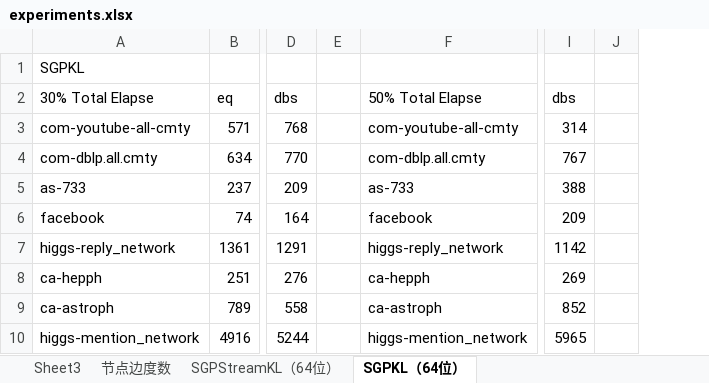
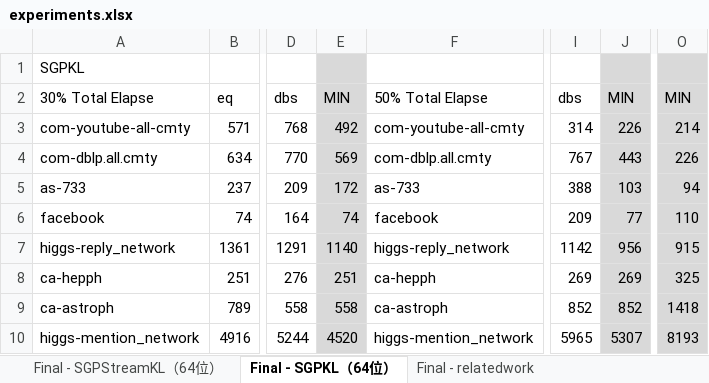
Before and after one commit to cnsuhao/SGP, an Excel workbook: paper/experiments.xlsx, sheet Final - SGPKL（64位）, drawn as a sheet; only a part is shown, gaps mark what is left out; values as stored, in another font and other column widths than the file's, no borders; removed rows and columns are numbered as before the commit, all else as after; the diff names each change by its address in the sheet, - before the commit and + after, or states it on an @@ line.

```diff
--- a/paper/experiments.xlsx (sheet Final - SGPKL（64位）)
+++ b/paper/experiments.xlsx (sheet Final - SGPKL（64位）)
-sheet tab: SGPStreamKL（64位）
+sheet tab: Final - SGPStreamKL（64位）
-sheet tab: SGPKL（64位）
+sheet tab: Final - SGPKL（64位）
+sheet tab: Final - relatedwork
-column E, empty
+column E, rows 2-10: MIN | 492 | 569 | 172 | 74 | 1140 | 251 | 558 | 4520
-column J, empty
+column J, rows 2-10: MIN | 226 | 443 | 103 | 77 | 956 | 269 | 852 | 5307
+column O, rows 2-10: MIN | 214 | 226 | 94 | 110 | 915 | 325 | 1418 | 8193
```
Also changed, not shown: other sheet tabs, 1 other file.
